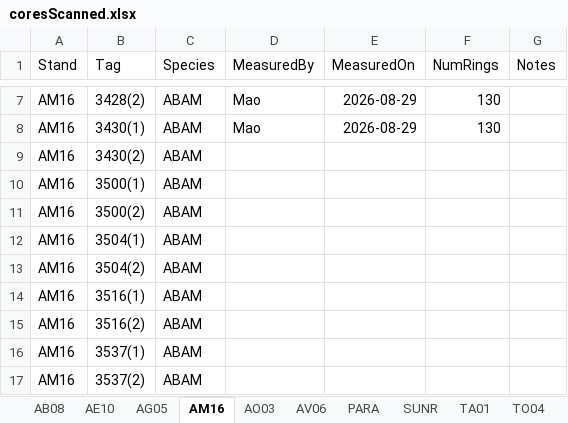
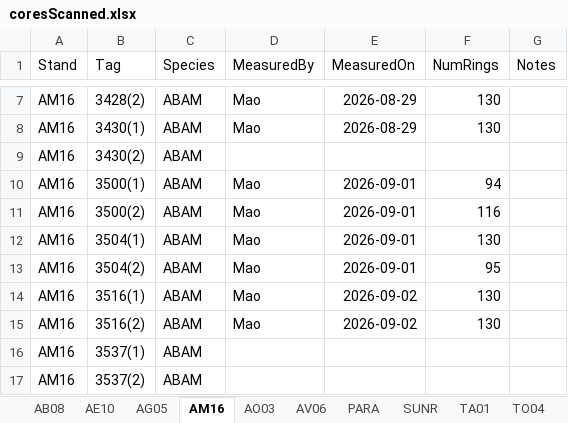
Before and after one commit to wangxm-forest/mast_growth, an Excel workbook: notes/coreMeasurement/coresScanned.xlsx, sheet AM16, drawn as a sheet; only a part is shown, gaps mark what is left out; values as stored, in another font and other column widths than the file's, no borders; the diff names each change by its address in the sheet, - before the commit and + after, or states it on an @@ line.

Commit message:
updated core measurement records

```diff
--- a/notes/coreMeasurement/coresScanned.xlsx (sheet AM16)
+++ b/notes/coreMeasurement/coresScanned.xlsx (sheet AM16)
-D10:D15 (MeasuredBy): (empty)
+D10:D15 (MeasuredBy): Mao
-E10:E13 (MeasuredOn): (empty)
+E10:E13 (MeasuredOn): 2026-09-01
-F10 (NumRings): (empty)
+F10 (NumRings): 94
-F11 (NumRings): (empty)
+F11 (NumRings): 116
-F12 (NumRings): (empty)
+F12 (NumRings): 130
-F13 (NumRings): (empty)
+F13 (NumRings): 95
-E14:E15 (MeasuredOn): (empty)
+E14:E15 (MeasuredOn): 2026-09-02
-F14:F15 (NumRings): (empty)
+F14:F15 (NumRings): 130
```
